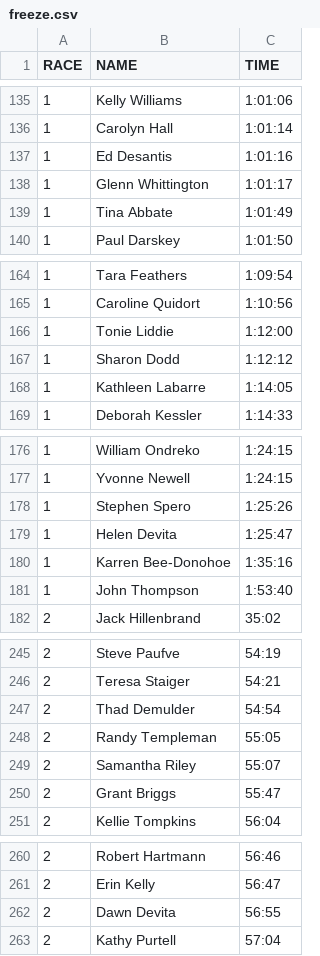
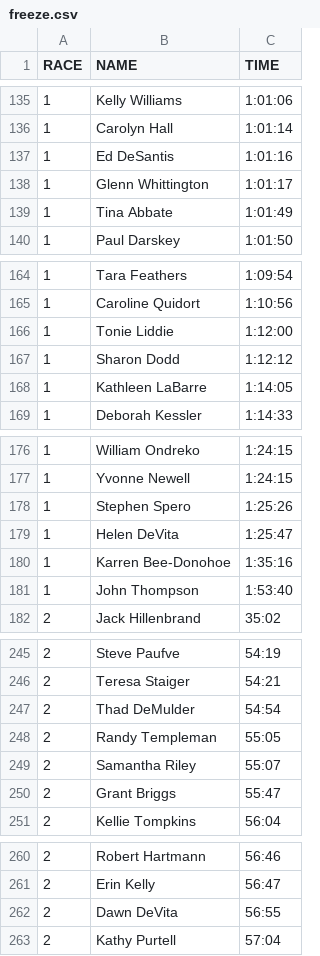
Before and after one commit to anoved/runslope, a CSV file: freeze.csv, drawn as a sheet; only a part is shown, gaps mark what is left out; the diff covers the shown part only.

Commit message:
Name format fixes (maybe more?)

```diff
--- a/freeze.csv
+++ b/freeze.csv
@@ -136,3 +136,3 @@
 "1","Carolyn Hall","1:01:14"
-"1","Ed Desantis","1:01:16"
+"1","Ed DeSantis","1:01:16"
 "1","Glenn Whittington","1:01:17"
@@ -167,3 +167,3 @@
 "1","Sharon Dodd","1:12:12"
-"1","Kathleen Labarre","1:14:05"
+"1","Kathleen LaBarre","1:14:05"
 "1","Deborah Kessler","1:14:33"
@@ -178,3 +178,3 @@
 "1","Stephen Spero","1:25:26"
-"1","Helen Devita","1:25:47"
+"1","Helen DeVita","1:25:47"
 "1","Karren Bee-Donohoe","1:35:16"
@@ -246,3 +246,3 @@
 "2","Teresa Staiger","54:21"
-"2","Thad Demulder","54:54"
+"2","Thad DeMulder","54:54"
 "2","Randy Templeman","55:05"
@@ -261,3 +261,3 @@
 "2","Erin Kelly","56:47"
-"2","Dawn Devita","56:55"
+"2","Dawn DeVita","56:55"
 "2","Kathy Purtell","57:04"
```
Also changed, not shown: 13 edited cells elsewhere in this file.
